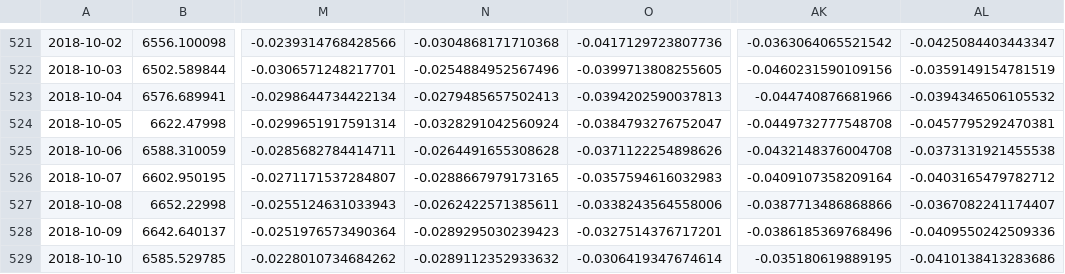
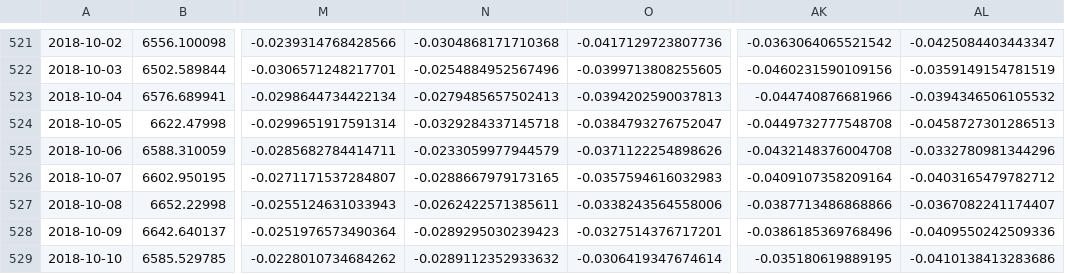
Before and after one commit to janmohle/comparing_garch_models_risk_forecasting, a CSV file: output/BTC_with_forecasted_VaR_ES.csv, drawn as a sheet; only a part is shown, gaps mark what is left out; the diff covers the shown part only; the diff names each change by its address in the sheet, - before the commit and + after, or states it on an @@ line.

```diff
--- a/output/BTC_with_forecasted_VaR_ES.csv
+++ b/output/BTC_with_forecasted_VaR_ES.csv
-N524: -0.0328291042560924
+N524: -0.0329284337145718
-AL524: -0.0457795292470381
+AL524: -0.0458727301286513
-N525: -0.0264491655308628
+N525: -0.0233059977944579
-AL525: -0.0373131921455538
+AL525: -0.0332780981344296
```
Also changed, not shown: 1 added row, 1 removed row and 32 edited cells elsewhere in this file, output/GOLD_with_forecasted_VaR_ES.csv, output/WIG_with_forecasted_VaR_ES.csv, 4 other files.
